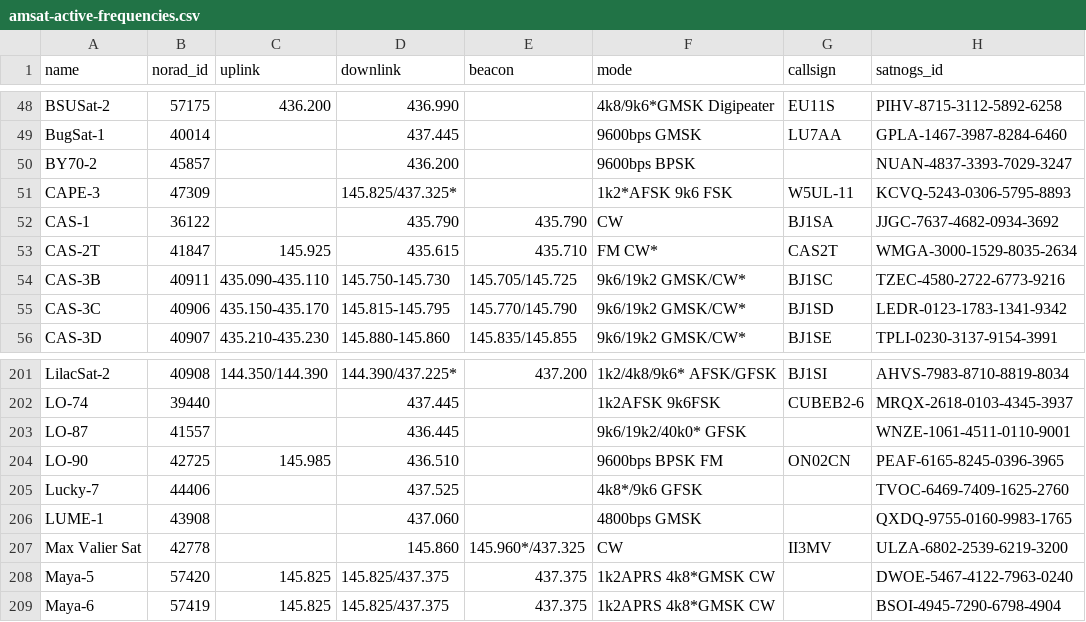
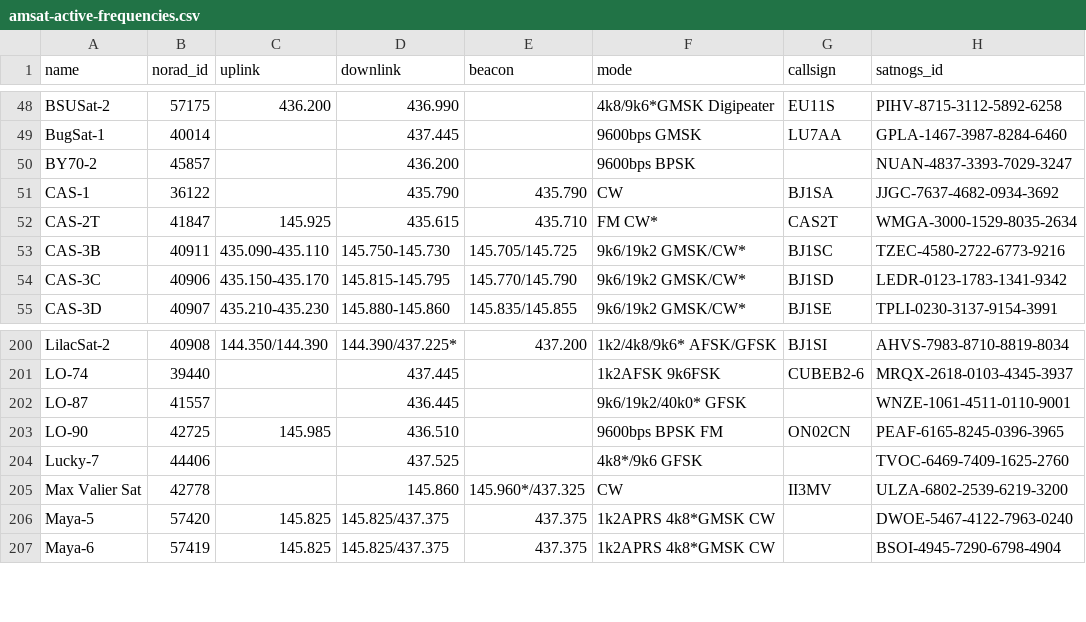
Before and after one commit to Sibizwan5/amateur-satellite-database, a CSV file: data/amsat-active-frequencies.csv, drawn as a sheet; only a part is shown, gaps mark what is left out; the diff names each change by its address in the sheet, - before the commit and + after, or states it on an @@ line.

```diff
--- a/data/amsat-active-frequencies.csv
+++ b/data/amsat-active-frequencies.csv
-row 51: CAPE-3 | 47309 |  | 145.825/437.325* |  | 1k2*AFSK 9k6 FSK | W5UL-11 | KCVQ-5243-0306-5795-8893
-row 206: LUME-1 | 43908 |  | 437.060 |  | 4800bps GMSK |  | QXDQ-9755-0160-9983-1765
```
Also changed, not shown: data/amsat-all-frequencies.csv, 2 other files.
